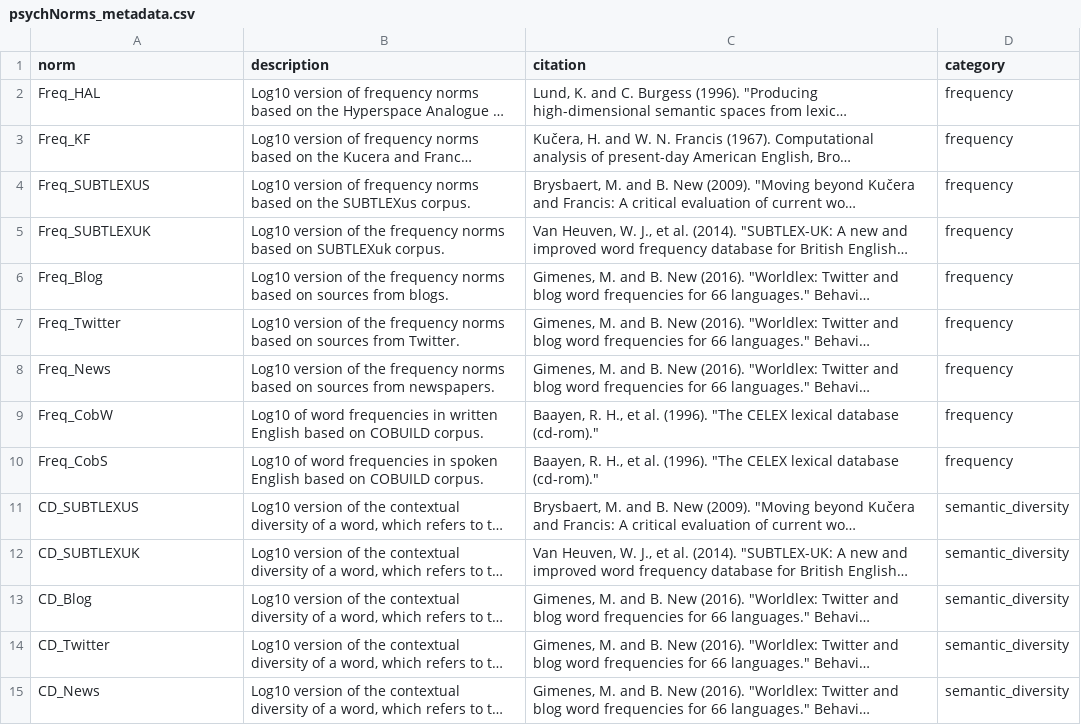
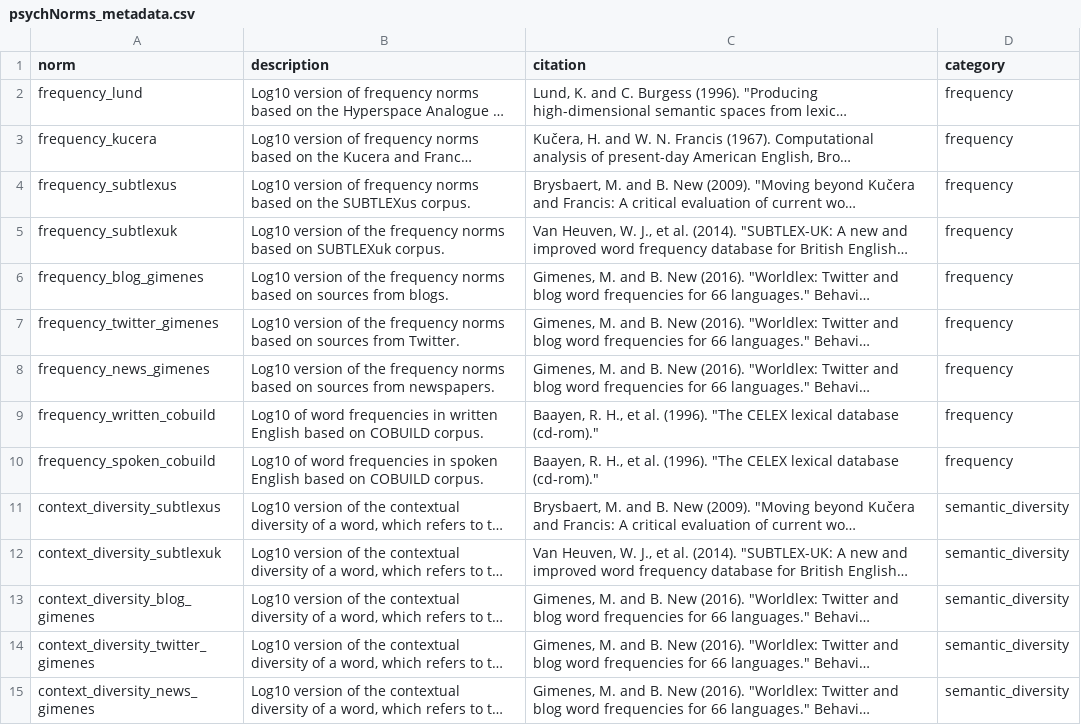
Before and after one commit to Zak-Hussain/psychNorms, a CSV file: psychNorms_metadata.csv, drawn as a sheet; only a part is shown; long unchanged cells end in …; the diff covers the shown part only; the diff names each change by its address in the sheet, - before the commit and + after, or states it on an @@ line.

Commit message:
improve norm names

```diff
--- a/psychNorms_metadata.csv
+++ b/psychNorms_metadata.csv
-A2 (norm): Freq_HAL
+A2 (norm): frequency_lund
-A3 (norm): Freq_KF
+A3 (norm): frequency_kucera
-A4 (norm): Freq_SUBTLEXUS
+A4 (norm): frequency_subtlexus
-A5 (norm): Freq_SUBTLEXUK
+A5 (norm): frequency_subtlexuk
-A6 (norm): Freq_Blog
+A6 (norm): frequency_blog_gimenes
-A7 (norm): Freq_Twitter
+A7 (norm): frequency_twitter_gimenes
-A8 (norm): Freq_News
+A8 (norm): frequency_news_gimenes
-A9 (norm): Freq_CobW
+A9 (norm): frequency_written_cobuild
-A10 (norm): Freq_CobS
+A10 (norm): frequency_spoken_cobuild
-A11 (norm): CD_SUBTLEXUS
+A11 (norm): context_diversity_subtlexus
-A12 (norm): CD_SUBTLEXUK
+A12 (norm): context_diversity_subtlexuk
-A13 (norm): CD_Blog
+A13 (norm): context_diversity_blog_gimenes
-A14 (norm): CD_Twitter
+A14 (norm): context_diversity_twitter_gimenes
-A15 (norm): CD_News
+A15 (norm): context_diversity_news_gimenes
```
Also changed, not shown: 164 edited cells elsewhere in this file, 1 other file.
